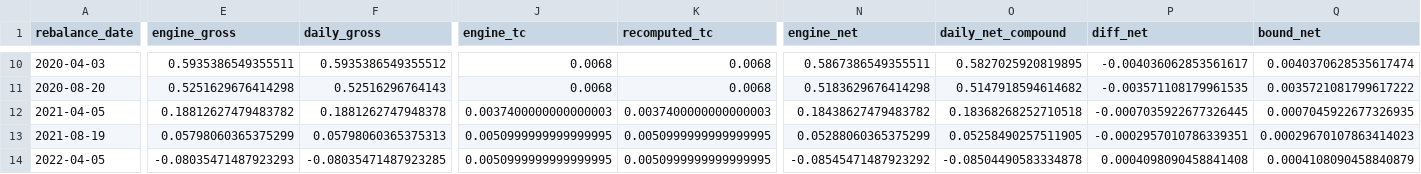
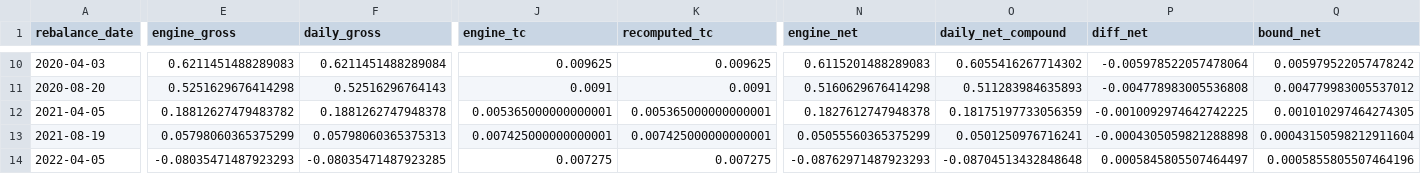
Before and after one commit to ytzinn/stock-backtest, a CSV file: experiments/daily_nav/F_pbr_no_r3r4_reconciliation.csv, drawn as a sheet; only a part is shown, gaps mark what is left out; the diff covers the shown part only; the diff names each change by its address in the sheet, - before the commit and + after, or states it on an @@ line.

```diff
--- a/experiments/daily_nav/F_pbr_no_r3r4_reconciliation.csv
+++ b/experiments/daily_nav/F_pbr_no_r3r4_reconciliation.csv
-E10 (engine_gross): 0.5935386549355511
+E10 (engine_gross): 0.6211451488289083
-F10 (daily_gross): 0.5935386549355512
+F10 (daily_gross): 0.6211451488289084
-J10 (engine_tc): 0.0068
+J10 (engine_tc): 0.009625
-K10 (recomputed_tc): 0.0068
+K10 (recomputed_tc): 0.009625
-N10 (engine_net): 0.5867386549355511
+N10 (engine_net): 0.6115201488289083
-O10 (daily_net_compound): 0.5827025920819895
+O10 (daily_net_compound): 0.6055416267714302
-P10 (diff_net): -0.004036062853561617
+P10 (diff_net): -0.005978522057478064
-Q10 (bound_net): 0.0040370628535617474
+Q10 (bound_net): 0.005979522057478242
-J11 (engine_tc): 0.0068
+J11 (engine_tc): 0.0091
-K11 (recomputed_tc): 0.0068
+K11 (recomputed_tc): 0.0091
-N11 (engine_net): 0.5183629676414298
+N11 (engine_net): 0.5160629676414298
-O11 (daily_net_compound): 0.5147918594614682
+O11 (daily_net_compound): 0.511283984635893
-P11 (diff_net): -0.003571108179961535
+P11 (diff_net): -0.004778983005536808
-Q11 (bound_net): 0.0035721081799617222
+Q11 (bound_net): 0.004779983005537012
-J12 (engine_tc): 0.0037400000000000003
+J12 (engine_tc): 0.005365000000000001
-K12 (recomputed_tc): 0.0037400000000000003
+K12 (recomputed_tc): 0.005365000000000001
-N12 (engine_net): 0.18438627479483782
+N12 (engine_net): 0.1827612747948378
-O12 (daily_net_compound): 0.18368268252710518
+O12 (daily_net_compound): 0.18175197733056359
-P12 (diff_net): -0.0007035922677326445
+P12 (diff_net): -0.0010092974642742225
-Q12 (bound_net): 0.0007045922677326935
+Q12 (bound_net): 0.001010297464274305
-J13 (engine_tc): 0.0050999999999999995
+J13 (engine_tc): 0.007425000000000001
-K13 (recomputed_tc): 0.0050999999999999995
+K13 (recomputed_tc): 0.007425000000000001
-N13 (engine_net): 0.05288060365375299
+N13 (engine_net): 0.05055560365375299
-O13 (daily_net_compound): 0.05258490257511905
+O13 (daily_net_compound): 0.0501250976716241
-P13 (diff_net): -0.0002957010786339351
+P13 (diff_net): -0.0004305059821288898
-Q13 (bound_net): 0.00029670107863414023
+Q13 (bound_net): 0.00043150598212911604
-J14 (engine_tc): 0.0050999999999999995
+J14 (engine_tc): 0.007275
-K14 (recomputed_tc): 0.0050999999999999995
+K14 (recomputed_tc): 0.007275
-N14 (engine_net): -0.08545471487923292
+N14 (engine_net): -0.08762971487923293
-O14 (daily_net_compound): -0.08504490583334878
+O14 (daily_net_compound): -0.08704513432848648
-P14 (diff_net): 0.0004098090458841408
+P14 (diff_net): 0.0005845805507464497
-Q14 (bound_net): 0.0004108090458840879
+Q14 (bound_net): 0.0005855805507464196
```
Also changed, not shown: 105 edited cells elsewhere in this file, 3 other files.
